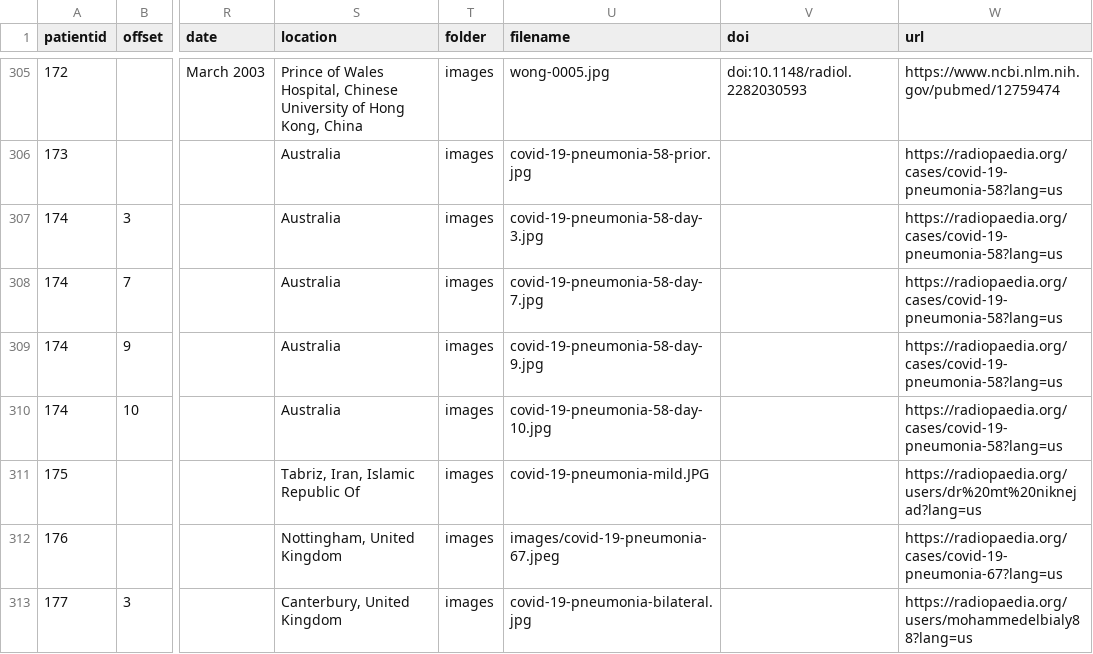
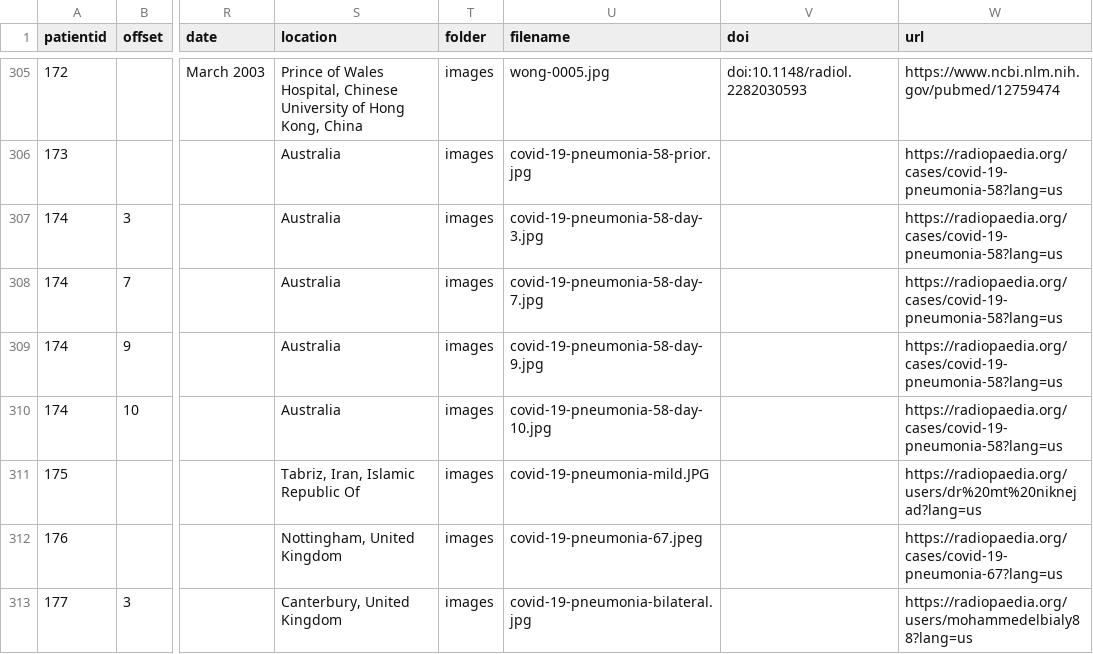
Before and after one commit to ieee8023/covid-chestxray-dataset, a CSV file: metadata.csv, drawn as a sheet; only a part is shown, gaps mark what is left out; the diff names each change by its address in the sheet, - before the commit and + after, or states it on an @@ line.

Commit message:
Fix image path for patient 176

```diff
--- a/metadata.csv
+++ b/metadata.csv
-U312 (filename): images/covid-19-pneumonia-67.jpeg
+U312 (filename): covid-19-pneumonia-67.jpeg
```
